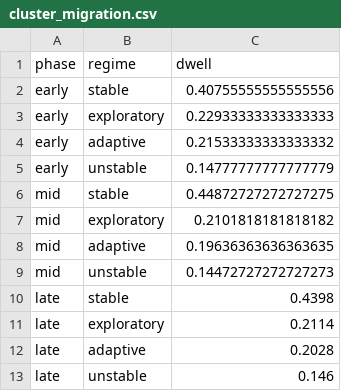
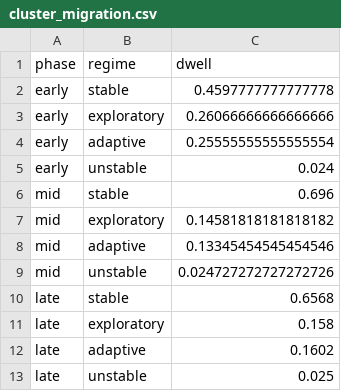
Before and after one commit to PardhuSreeRushiVarma20060119/lbsm-research, a CSV file: data/processed/nb05/cluster_migration.csv, drawn as a sheet.

```diff
--- a/data/processed/nb05/cluster_migration.csv
+++ b/data/processed/nb05/cluster_migration.csv
@@ -1,13 +1,13 @@
 phase,regime,dwell
-early,stable,0.40755555555555556
-early,exploratory,0.22933333333333333
-early,adaptive,0.21533333333333332
-early,unstable,0.14777777777777779
-mid,stable,0.44872727272727275
-mid,exploratory,0.2101818181818182
-mid,adaptive,0.19636363636363635
-mid,unstable,0.14472727272727273
-late,stable,0.4398
-late,exploratory,0.2114
-late,adaptive,0.2028
-late,unstable,0.146
+early,stable,0.4597777777777778
+early,exploratory,0.26066666666666666
+early,adaptive,0.25555555555555554
+early,unstable,0.024
+mid,stable,0.696
+mid,exploratory,0.14581818181818182
+mid,adaptive,0.13345454545454546
+mid,unstable,0.024727272727272726
+late,stable,0.6568
+late,exploratory,0.158
+late,adaptive,0.1602
+late,unstable,0.025
```
Also changed, not shown: data/processed/nb05/anomaly_score_evolution.csv, data/processed/nb05/convergence_table.csv, 25 other files.
